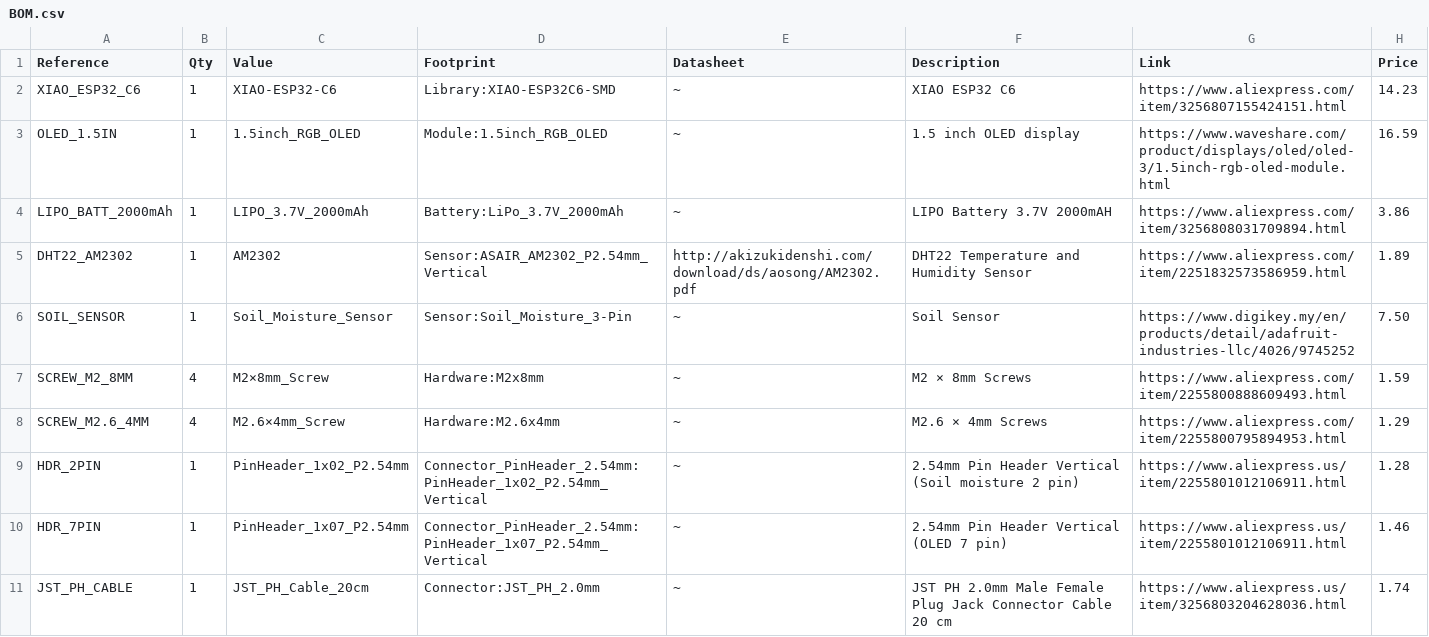
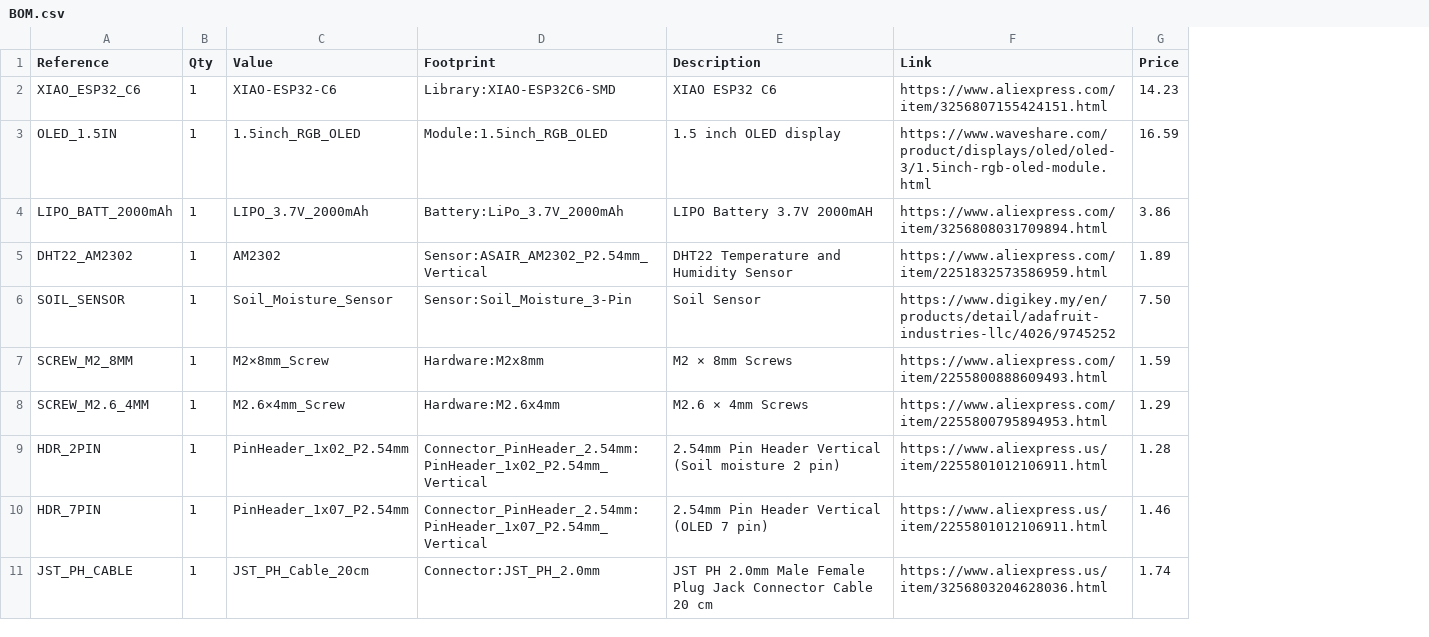
Before and after one commit to Flamebamboo/ai-plant-pot, a CSV file: BOM.csv, drawn as a sheet; the diff names each change by its address in the sheet, - before the commit and + after, or states it on an @@ line.

Commit message:
update BOM with AI

```diff
--- a/BOM.csv
+++ b/BOM.csv
-column E (Datasheet), rows 2-11: ~ | ~ | ~ | http://akizukidenshi.com/download/ds/aosong/AM2302.pdf | ~ | ~ | ~ | ~ | ~ | ~
-B7:B8 (Qty): 4
+B7:B8 (Qty): 1
```
